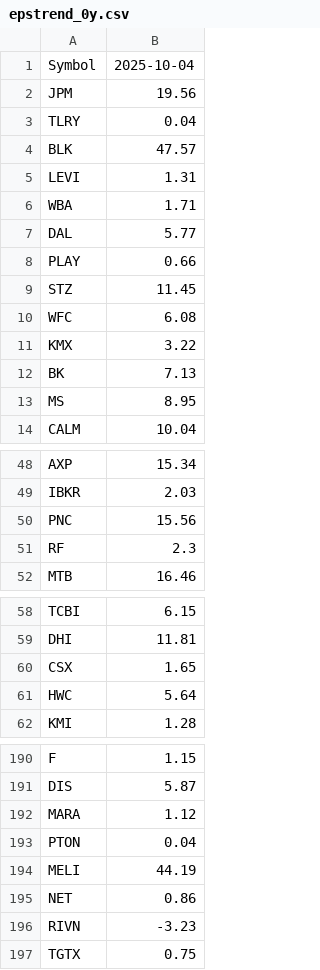
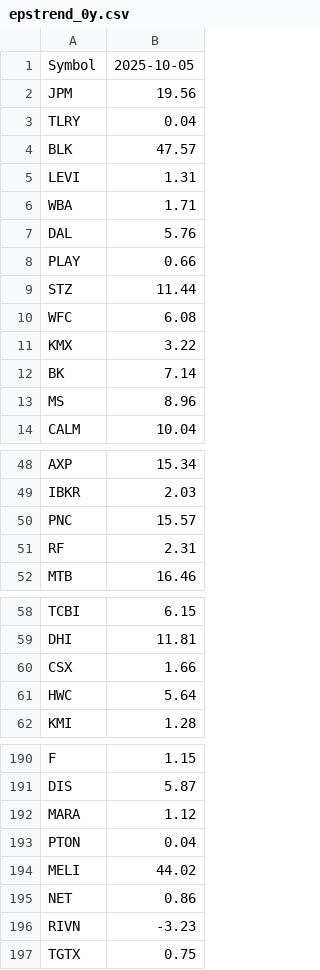
Before and after one commit to jmmbt306/knife_catcher, a CSV file: epstrend_0y.csv, drawn as a sheet; only a part is shown, gaps mark what is left out; the diff covers the shown part only.

```diff
--- a/epstrend_0y.csv
+++ b/epstrend_0y.csv
@@ -1,2 +1,2 @@
-Symbol,2025-10-04
+Symbol,2025-10-05
 JPM,19.56
@@ -6,9 +6,9 @@ LEVI,1.31
 WBA,1.71
-DAL,5.77
+DAL,5.76
 PLAY,0.66
-STZ,11.45
+STZ,11.44
 WFC,6.08
 KMX,3.22
-BK,7.13
-MS,8.95
+BK,7.14
+MS,8.96
 CALM,10.04
@@ -49,4 +49,4 @@ AXP,15.34
 IBKR,2.03
-PNC,15.56
-RF,2.3
+PNC,15.57
+RF,2.31
 MTB,16.46
@@ -59,3 +59,3 @@ TCBI,6.15
 DHI,11.81
-CSX,1.65
+CSX,1.66
 HWC,5.64
@@ -193,3 +193,3 @@ MARA,1.12
 PTON,0.04
-MELI,44.19
+MELI,44.02
 NET,0.86
```
Also changed, not shown: 7 edited cells elsewhere in this file, epstrend_0q.csv.
